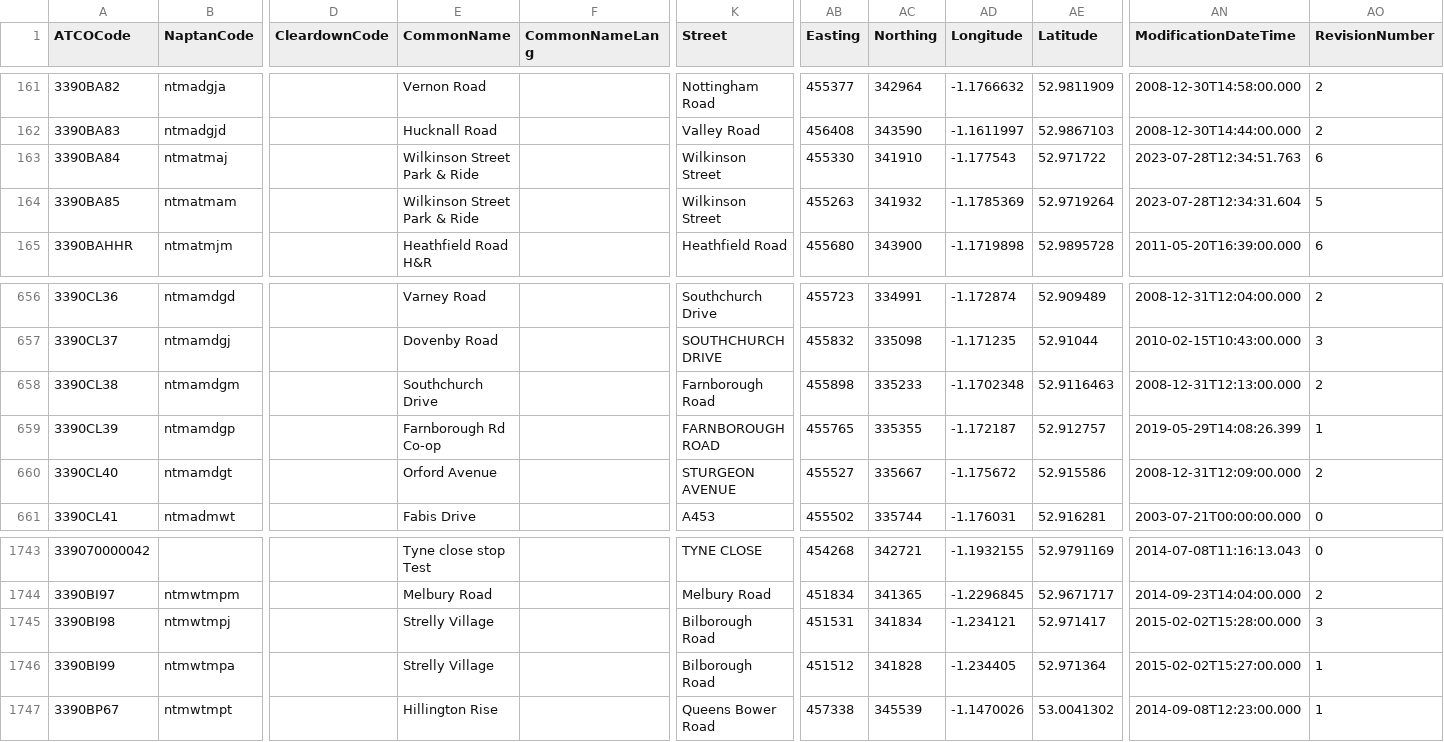
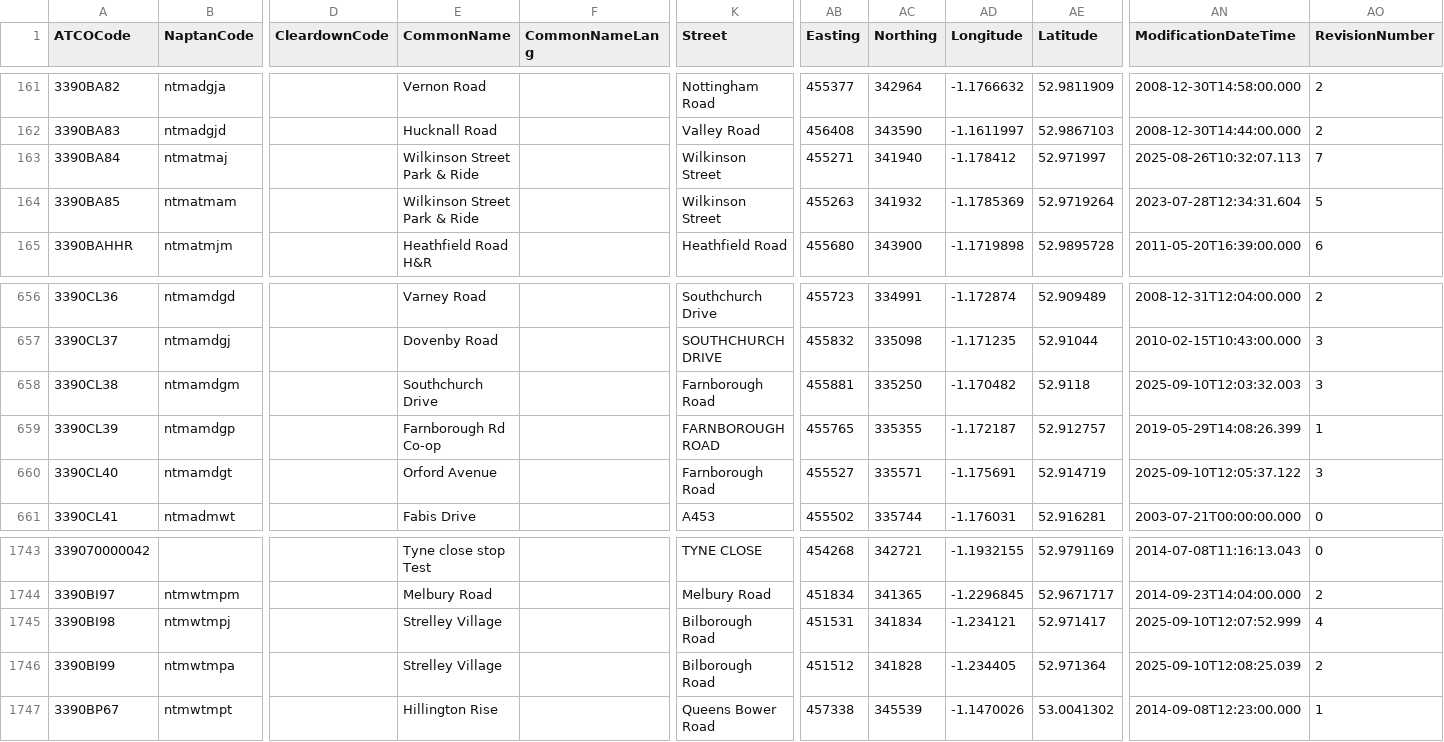
Before and after one commit to bustimes/scrapings, a CSV file: naptan/039 339 Nottingham.csv, drawn as a sheet; only a part is shown, gaps mark what is left out; the diff names each change by its address in the sheet, - before the commit and + after, or states it on an @@ line.

```diff
--- a/naptan/039 339 Nottingham.csv
+++ b/naptan/039 339 Nottingham.csv
-AB163 (Easting): 455330
+AB163 (Easting): 455271
-AC163 (Northing): 341910
+AC163 (Northing): 341940
-AD163 (Longitude): -1.177543
+AD163 (Longitude): -1.178412
-AE163 (Latitude): 52.971722
+AE163 (Latitude): 52.971997
-AN163 (ModificationDateTime): 2023-07-28T12:34:51.763
+AN163 (ModificationDateTime): 2025-08-26T10:32:07.113
-AO163 (RevisionNumber): 6
+AO163 (RevisionNumber): 7
-AB658 (Easting): 455898
+AB658 (Easting): 455881
-AC658 (Northing): 335233
+AC658 (Northing): 335250
-AD658 (Longitude): -1.1702348
+AD658 (Longitude): -1.170482
-AE658 (Latitude): 52.9116463
+AE658 (Latitude): 52.9118
-AN658 (ModificationDateTime): 2008-12-31T12:13:00.000
+AN658 (ModificationDateTime): 2025-09-10T12:03:32.003
-AO658 (RevisionNumber): 2
+AO658 (RevisionNumber): 3
-K660 (Street): STURGEON AVENUE
+K660 (Street): Farnborough Road
-AC660 (Northing): 335667
+AC660 (Northing): 335571
-AD660 (Longitude): -1.175672
+AD660 (Longitude): -1.175691
-AE660 (Latitude): 52.915586
+AE660 (Latitude): 52.914719
-AN660 (ModificationDateTime): 2008-12-31T12:09:00.000
+AN660 (ModificationDateTime): 2025-09-10T12:05:37.122
-AO660 (RevisionNumber): 2
+AO660 (RevisionNumber): 3
-E1745:E1746 (CommonName): Strelly Village
+E1745:E1746 (CommonName): Strelley Village
-AN1745 (ModificationDateTime): 2015-02-02T15:28:00.000
+AN1745 (ModificationDateTime): 2025-09-10T12:07:52.999
-AO1745 (RevisionNumber): 3
+AO1745 (RevisionNumber): 4
-AN1746 (ModificationDateTime): 2015-02-02T15:27:00.000
+AN1746 (ModificationDateTime): 2025-09-10T12:08:25.039
-AO1746 (RevisionNumber): 1
+AO1746 (RevisionNumber): 2
```
